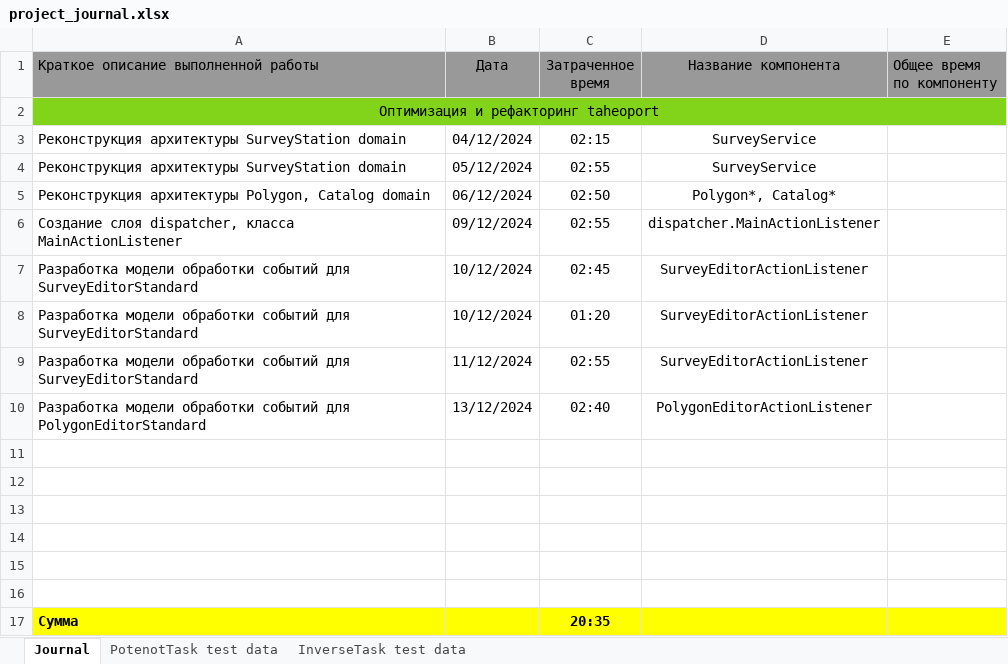
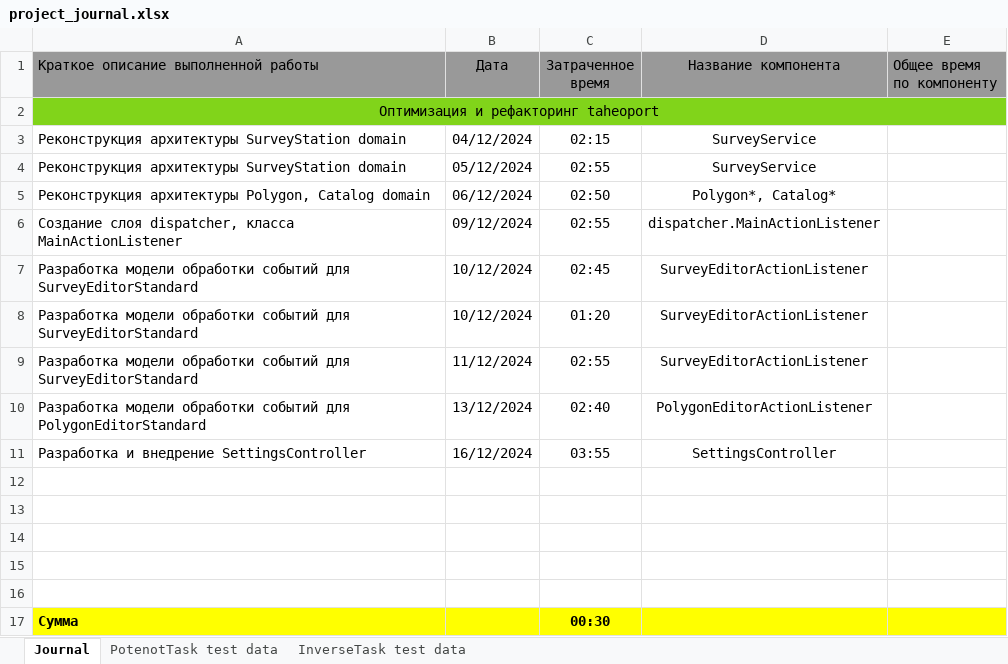
Before and after one commit to AndrewNizovkin/Taheoport, an Excel workbook: project_journal.xlsx, sheet Journal, drawn as a sheet; values as stored, in another font and other column widths than the file's, no borders; removed rows and columns are numbered as before the commit, all else as after; the diff names each change by its address in the sheet, - before the commit and + after, or states it on an @@ line.

Commit message:
Feat: SettingController

```diff
--- a/project_journal.xlsx (sheet Journal)
+++ b/project_journal.xlsx (sheet Journal)
+row 11: Разработка и внедрение SettingsController | 16/12/2024 | 03:55 | SettingsController
-row 16: (empty)
-C17 (Затраченное время): 20:35
+C17 (Затраченное время): 00:30
```
Also changed, not shown: 52 other files.
